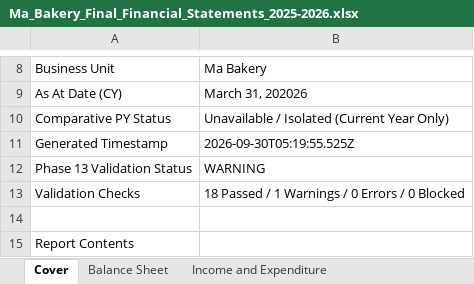
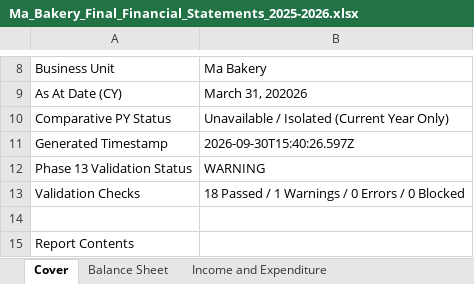
Before and after one commit to sreelekshmi21/accounting-app, an Excel workbook: scratch/Ma_Bakery_Final_Financial_Statements_2025-2026.xlsx, sheet Cover, drawn as a sheet; only a part is shown, gaps mark what is left out; values as stored, in another font and other column widths than the file's, no borders; the diff names each change by its address in the sheet, - before the commit and + after, or states it on an @@ line.

Commit message:
feat(phase15.2): add executive financial dashboard

```diff
--- a/scratch/Ma_Bakery_Final_Financial_Statements_2025-2026.xlsx (sheet Cover)
+++ b/scratch/Ma_Bakery_Final_Financial_Statements_2025-2026.xlsx (sheet Cover)
-B11: 2026-09-30T05:19:55.525Z
+B11: 2026-09-30T15:40:26.597Z
```
Also changed, not shown: 17 other files.
